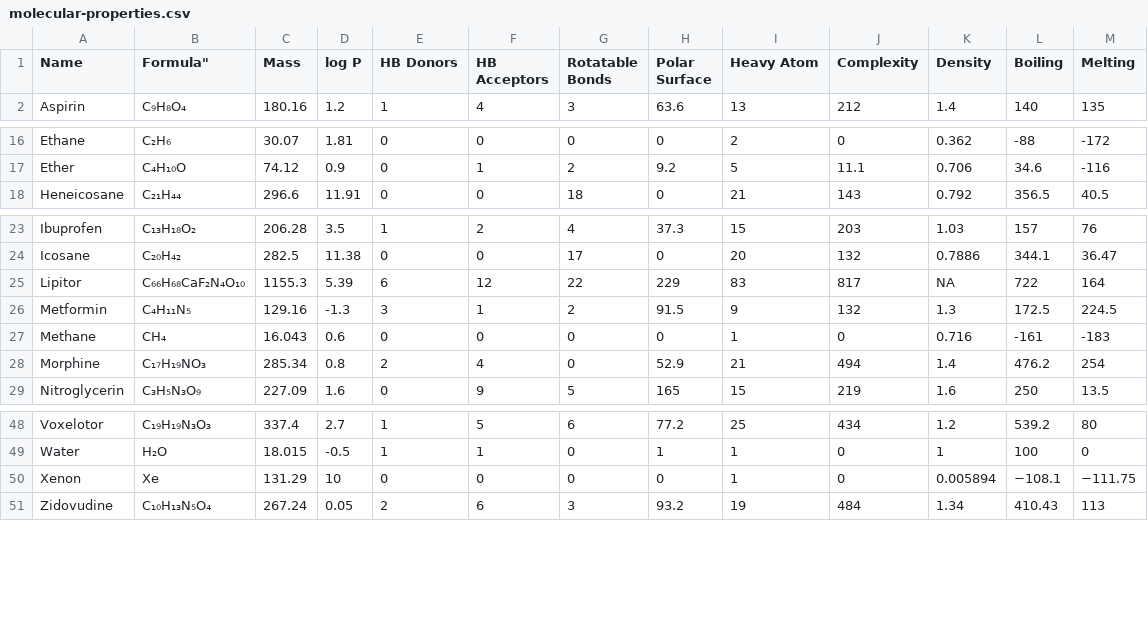
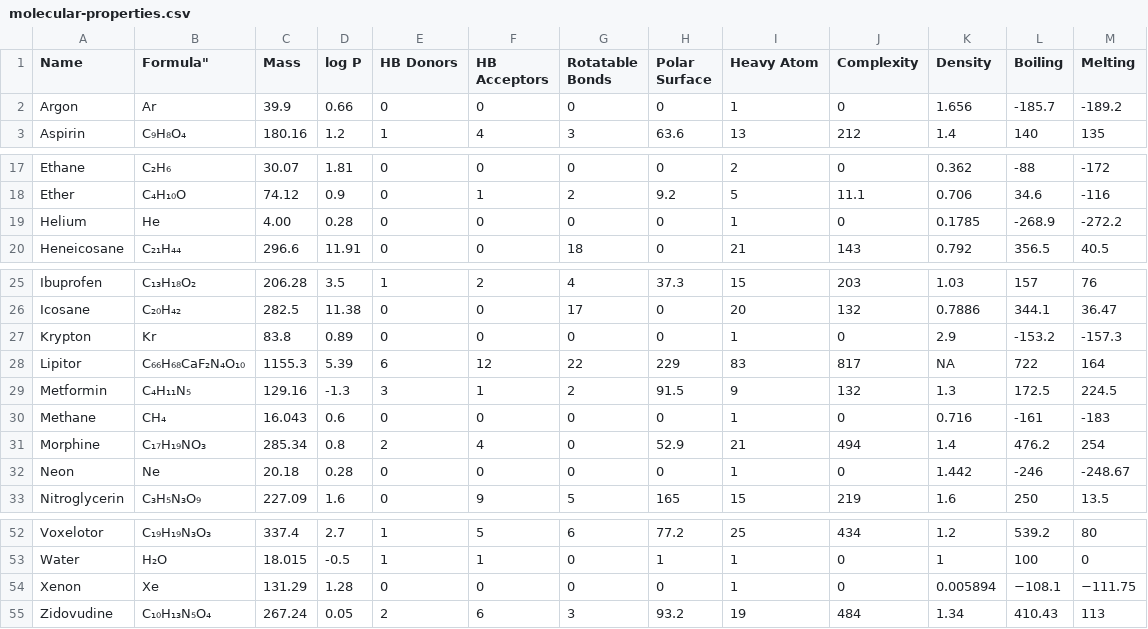
Before and after one commit to Institute-for-Future-Intelligence/aims, a CSV file: src/assets/molecular-properties.csv, drawn as a sheet; only a part is shown, gaps mark what is left out; addresses are those after the commit; the diff names each change by its address in the sheet, - before the commit and + after, or states it on an @@ line.

```diff
--- a/src/assets/molecular-properties.csv
+++ b/src/assets/molecular-properties.csv
+row 2: Argon | Ar | 39.9 | 0.66 | 0 | 0 | 0 | 0 | 1 | 0 | 1.656 | -185.7 | -189.2
+row 19: Helium | He | 4.00 | 0.28 | 0 | 0 | 0 | 0 | 1 | 0 | 0.1785 | -268.9 | -272.2
+row 27: Krypton | Kr | 83.8 | 0.89 | 0 | 0 | 0 | 0 | 1 | 0 | 2.9 | -153.2 | -157.3
+row 32: Neon | Ne | 20.18 | 0.28 | 0 | 0 | 0 | 0 | 1 | 0 | 1.442 | -246 | -248.67
-D54 (log P): 10
+D54 (log P): 1.28
```
Also changed, not shown: 10 other files.
